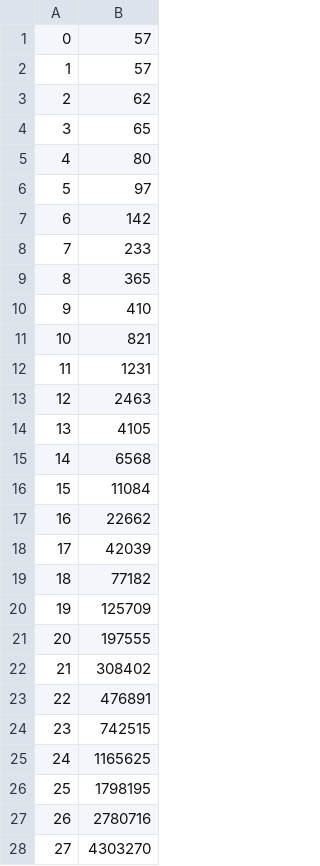
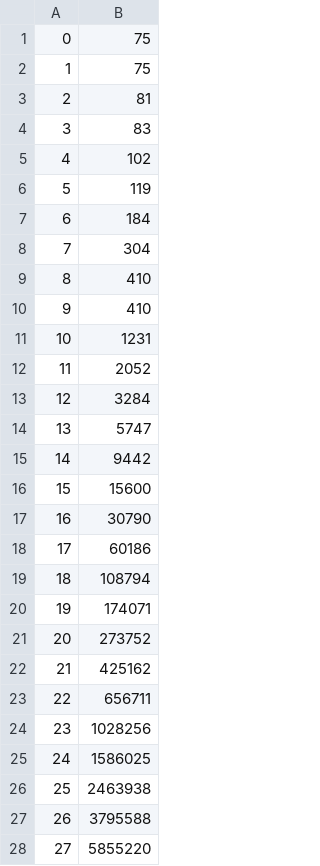
Before and after one commit to tejas238/Sort-Analysis, a CSV file: dataout/HeapSort_almostrevsortuniq.csv, drawn as a sheet; only a part is shown; the diff covers the shown part only.

```diff
--- a/dataout/HeapSort_almostrevsortuniq.csv
+++ b/dataout/HeapSort_almostrevsortuniq.csv
@@ -1,28 +1,28 @@
-0,57
-1,57
-2,62
-3,65
-4,80
-5,97
-6,142
-7,233
-8,365
+0,75
+1,75
+2,81
+3,83
+4,102
+5,119
+6,184
+7,304
+8,410
 9,410
-10,821
-11,1231
-12,2463
-13,4105
-14,6568
-15,11084
-16,22662
-17,42039
-18,77182
-19,125709
-20,197555
-21,308402
-22,476891
-23,742515
-24,1165625
-25,1798195
-26,2780716
-27,4303270
+10,1231
+11,2052
+12,3284
+13,5747
+14,9442
+15,15600
+16,30790
+17,60186
+18,108794
+19,174071
+20,273752
+21,425162
+22,656711
+23,1028256
+24,1586025
+25,2463938
+26,3795588
+27,5855220
```
Also changed, not shown: 16 edited cells elsewhere in this file, dataout/HeapSort_almostrevsortdup.csv, dataout/HeapSort_almostsortdup.csv, 13 other files.
